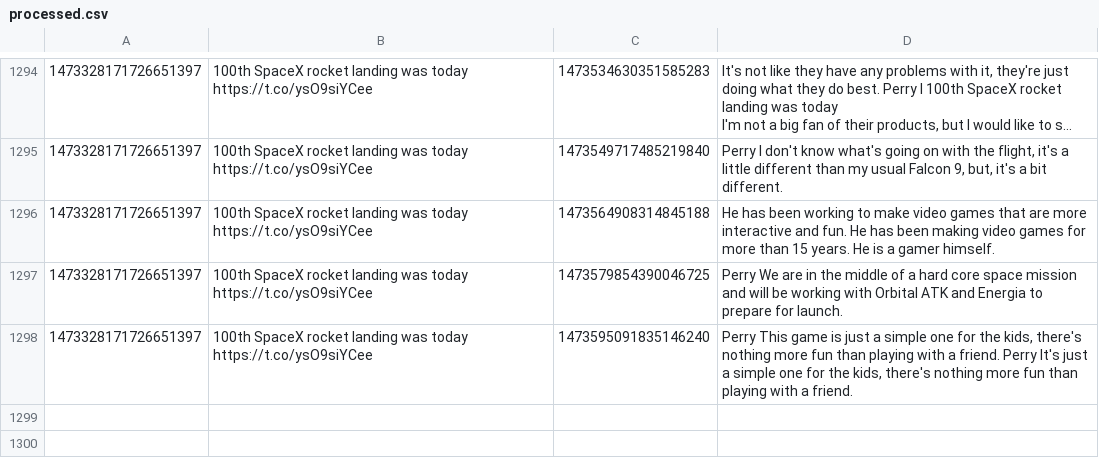
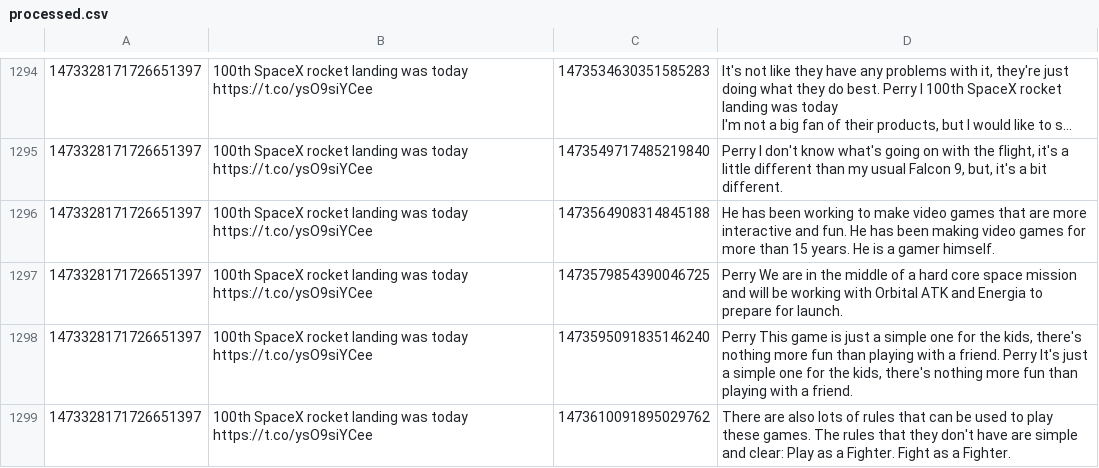
Before and after one commit to KayTwenty/PerryGPT, a CSV file: processed.csv, drawn as a sheet; only a part is shown, gaps mark what is left out; long unchanged cells end in …; the diff names each change by its address in the sheet, - before the commit and + after, or states it on an @@ line.

```diff
--- a/processed.csv
+++ b/processed.csv
+row 1299: 1473328171726651397 | 100th SpaceX rocket landing was today https://t.co/ysO9siYCee | 1473610091895029762 | There are also lots of rules that can be used to play these games. The rules that they don't have are simple and clear: Play as a Fighter. Fight as a Fighter.
```
